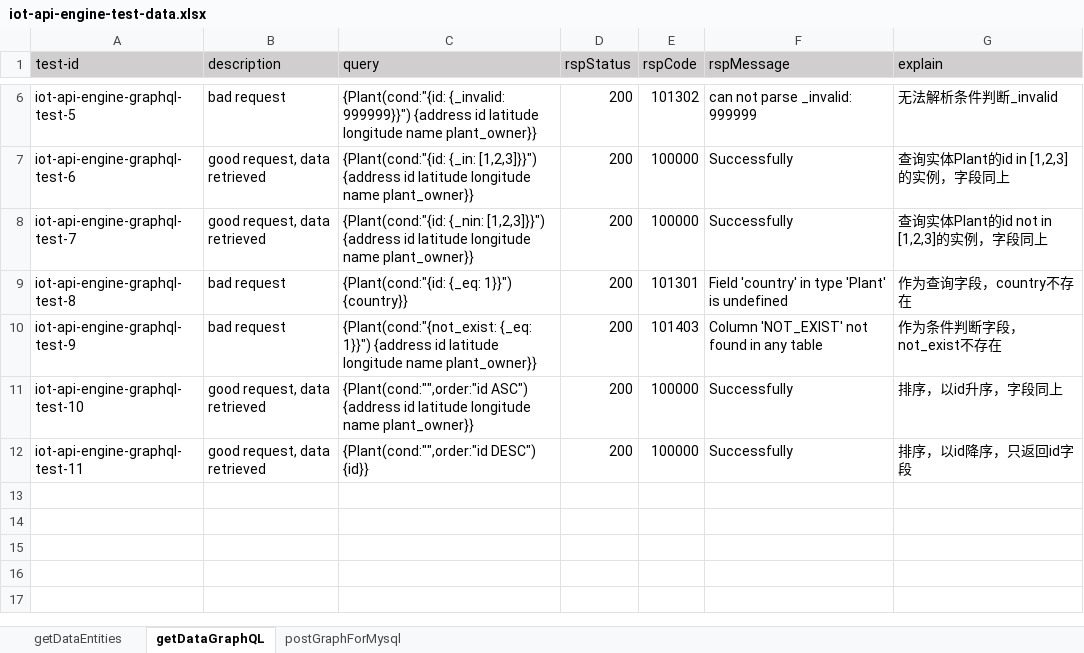
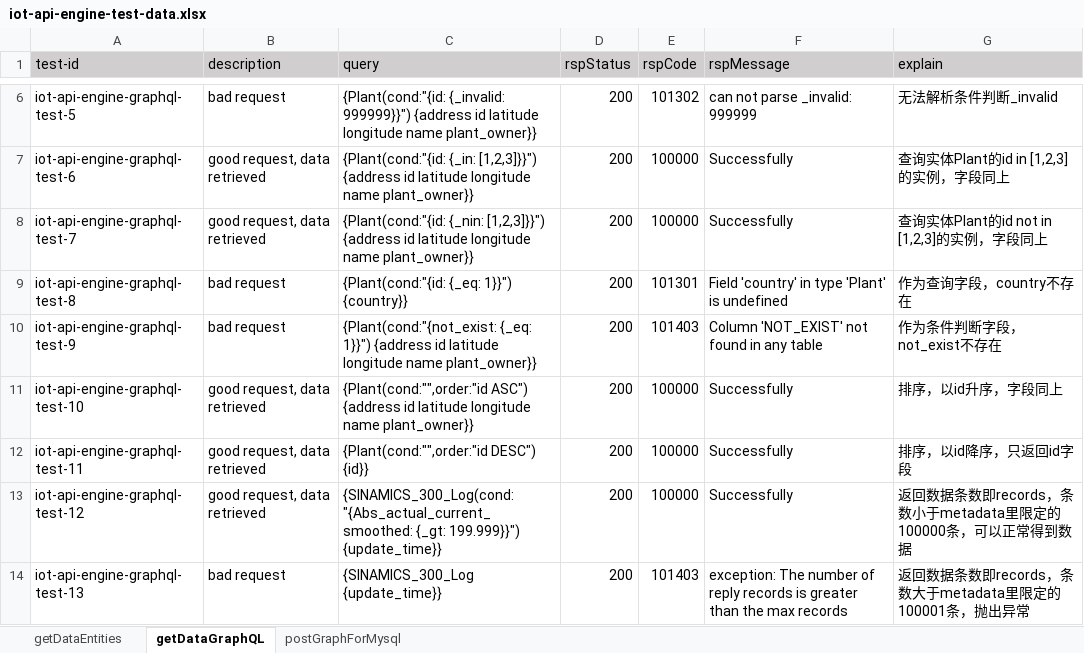
Before and after one commit to shaowenhao/performance-monitoring, an Excel workbook: src/main/resources/test-data-xls/iot-api-engine-test-data.xlsx, sheet getDataGraphQL, drawn as a sheet; only a part is shown, gaps mark what is left out; values as stored, in another font and other column widths than the file's, no borders; the diff names each change by its address in the sheet, - before the commit and + after, or states it on an @@ line.

Commit message:
add api-engine new cases for sdl-5374

```diff
--- a/src/main/resources/test-data-xls/iot-api-engine-test-data.xlsx (sheet getDataGraphQL)
+++ b/src/main/resources/test-data-xls/iot-api-engine-test-data.xlsx (sheet getDataGraphQL)
+row 13: iot-api-engine-graphql-test-12 | good request, data retrieved | {SINAMICS_300_Log(cond:"{Abs_actual_current_smoothed: {_gt: 199.999}}") {update_time}} | 200 | 100000 | Successfully | 返回数据条数即records，条数小于metadata里限定的100000条，可以正常得到数据
+row 14: iot-api-engine-graphql-test-13 | bad request | {SINAMICS_300_Log {update_time}} | 200 | 101403 | exception: The number of reply records is greater than the max records | 返回数据条数即records，条数大于metadata里限定的100001条，抛出异常
```
